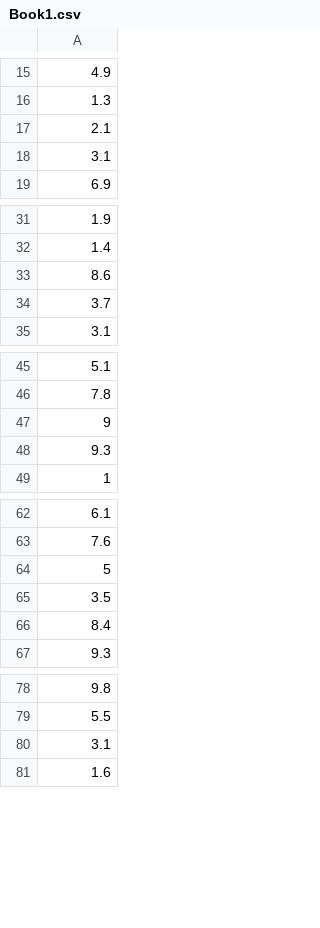
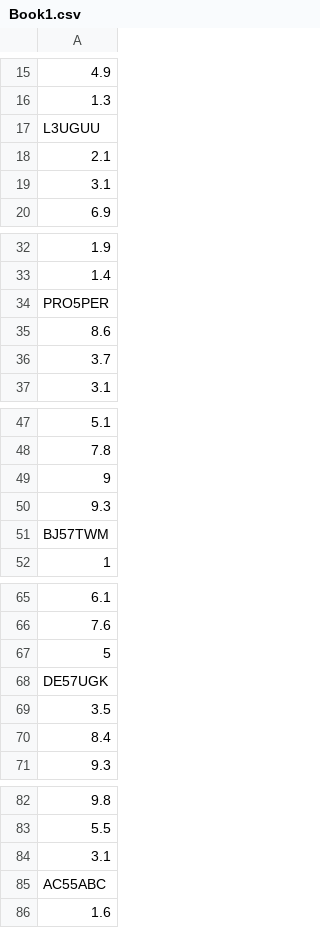
Before and after one commit to Darkshivers/Barchart, a CSV file: Book1.csv, drawn as a sheet; only a part is shown, gaps mark what is left out; the diff covers the shown part only.

```diff
--- a/Book1.csv
+++ b/Book1.csv
@@ -16,2 +16,3 @@
 1.3
+L3UGUU
 2.1
@@ -32,2 +33,3 @@
 1.4
+PRO5PER
 8.6
@@ -48,2 +50,3 @@
 9.3
+BJ57TWM
 1
@@ -64,2 +67,3 @@
 5
+DE57UGK
 3.5
@@ -80,2 +84,3 @@
 3.1
+AC55ABC
 1.6
```
Also changed, not shown: 14 added rows elsewhere in this file, 3 other files.
